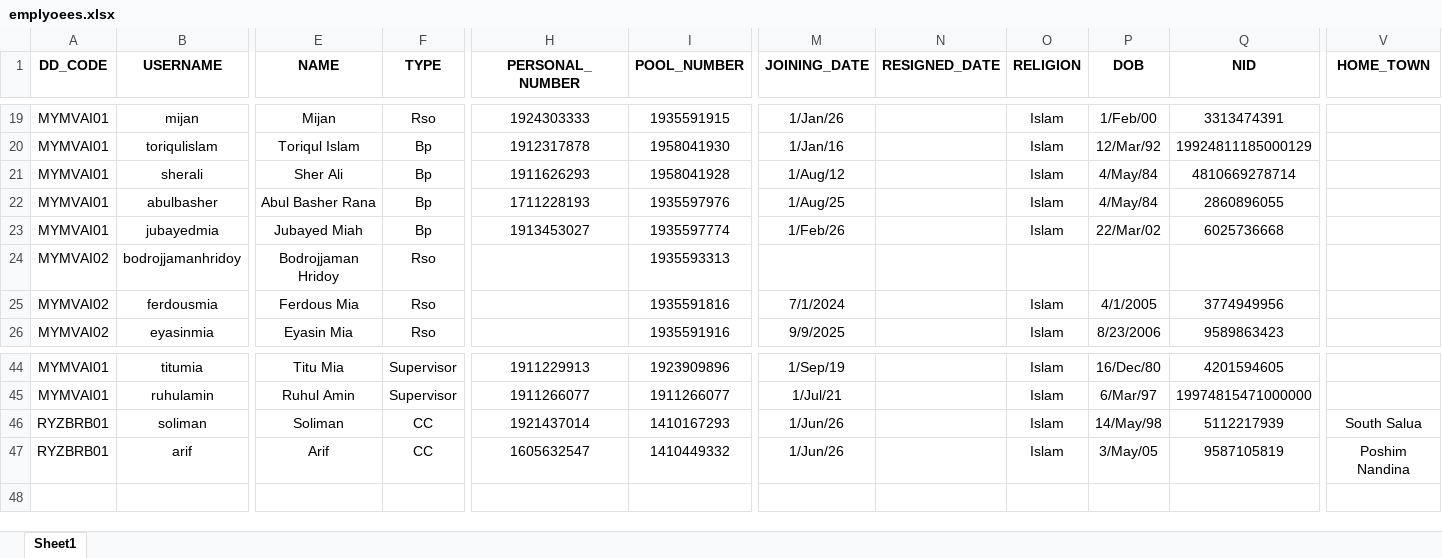
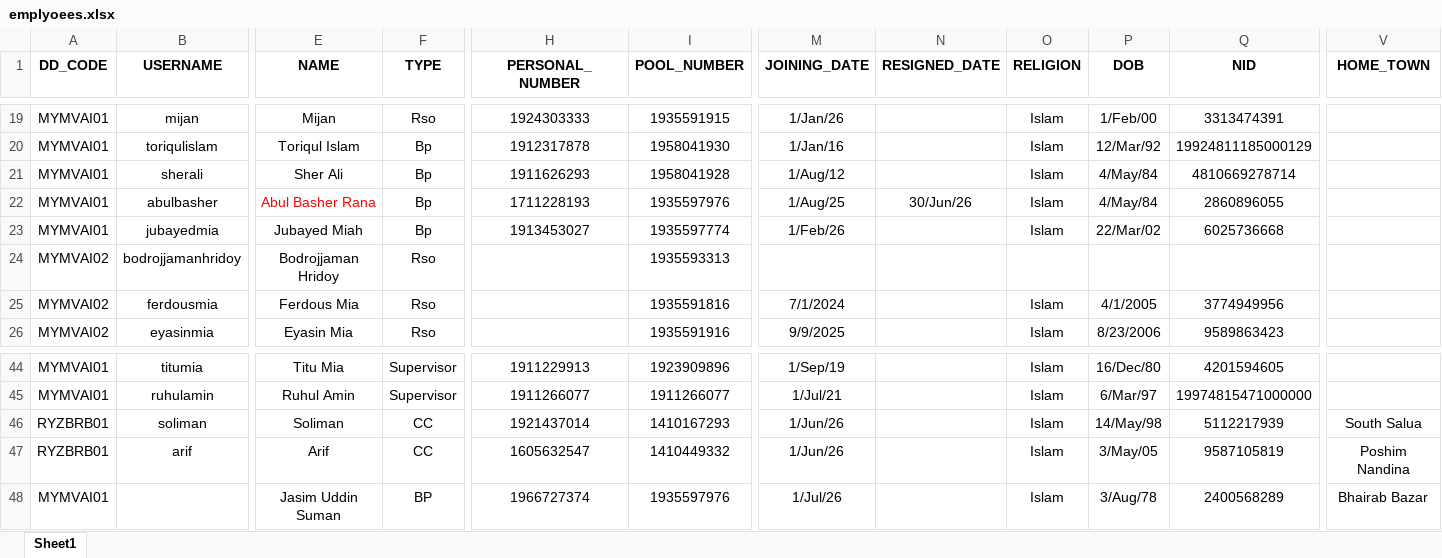
Before and after one commit to esi-enstudio/Orange-Flow-Next-Js, an Excel workbook: backend/data/emplyoees.xlsx, sheet Sheet1, drawn as a sheet; only a part is shown, gaps mark what is left out; values as stored, in another font and other column widths than the file's, no borders; conditional formats not drawn; rows hold the shown columns only; the diff names each change by its address in the sheet, - before the commit and + after, or states it on an @@ line.

Commit message:
feat: implement live report export functionality with ExcelJS and enhance report layout

```diff
--- a/backend/data/emplyoees.xlsx (sheet Sheet1)
+++ b/backend/data/emplyoees.xlsx (sheet Sheet1)
-E22 text colour: black
+E22 text colour: #FF0000
-N22 (RESIGNED_DATE): (empty)
+N22 (RESIGNED_DATE): 30/Jun/26
+row 48: MYMVAI01 |  | Jasim Uddin Suman | BP | 1966727374 | 1935597976 | 1/Jul/26 |  | Islam | 3/Aug/78 | 2400568289 | Bhairab Bazar
```
Also changed, not shown: 3 other files.
